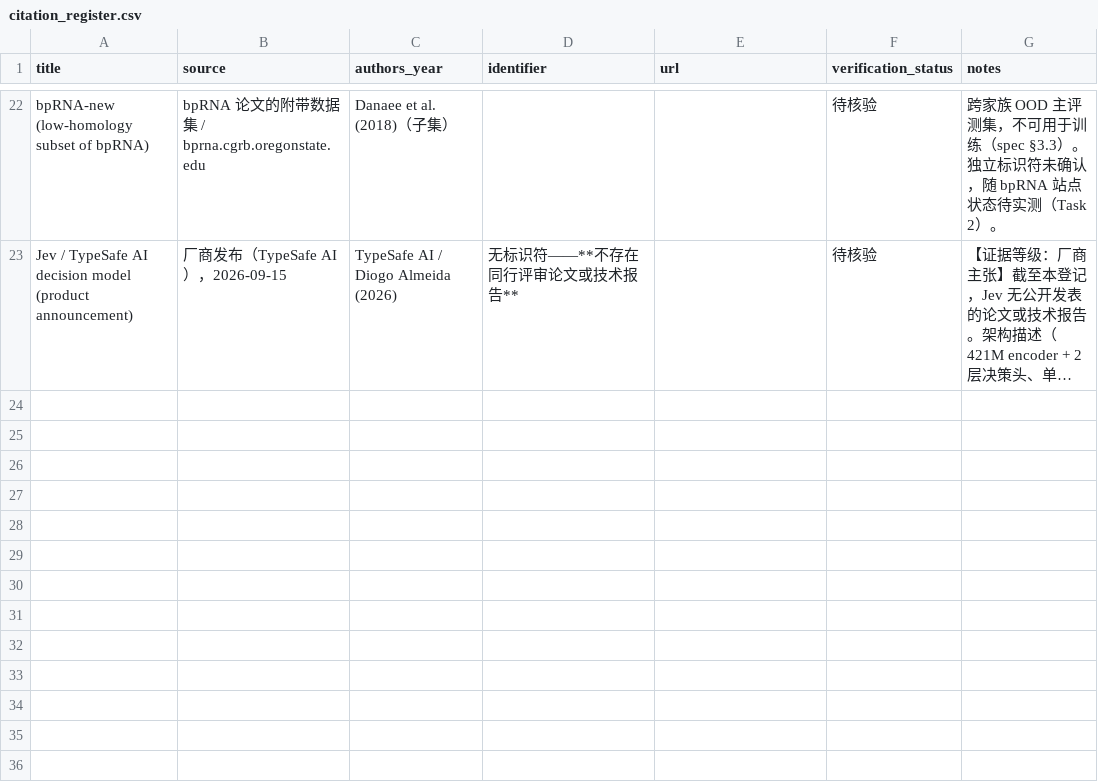
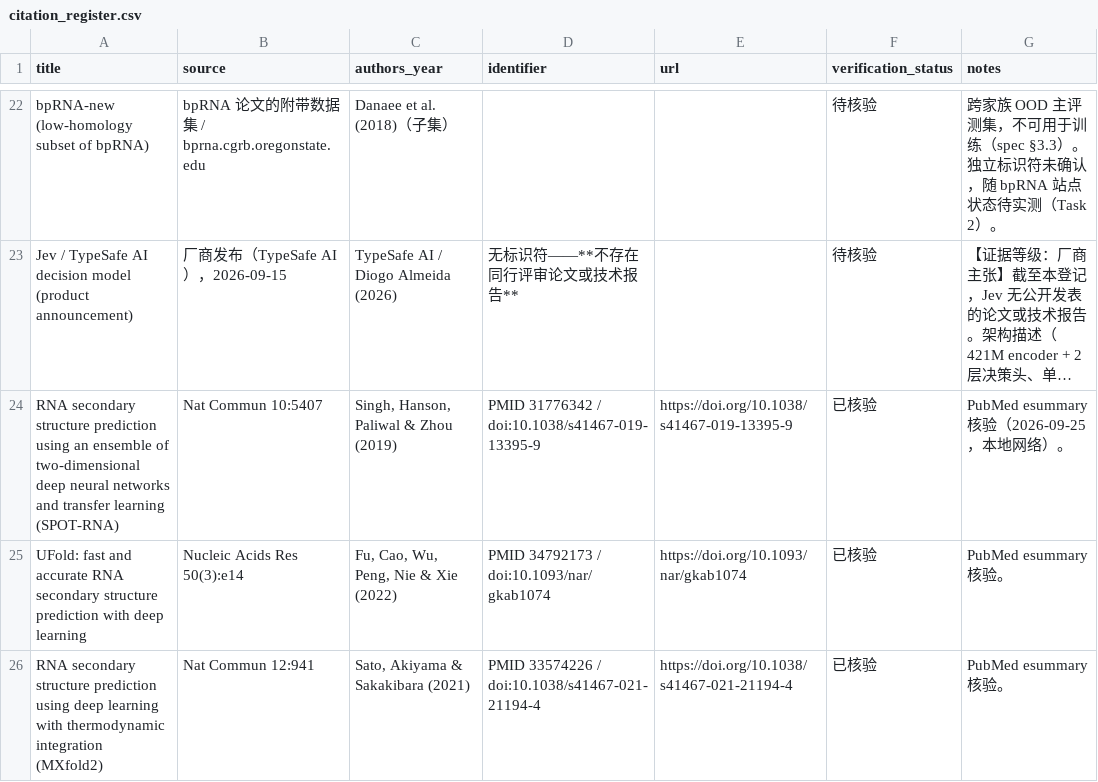
Before and after one commit to Cunyu-Liu/JEPA-mRNA, a CSV file: spec/citation_register.csv, drawn as a sheet; only a part is shown, gaps mark what is left out; long unchanged cells end in …; the diff covers the shown part only; the diff names each change by its address in the sheet, - before the commit and + after, or states it on an @@ line.

Commit message:
Draft v2.8: References section with 9 verified citations (PubMed E-utilities + arXiv, verified off-cluster); citation_register updated to 已核验

```diff
--- a/spec/citation_register.csv
+++ b/spec/citation_register.csv
+row 24: RNA secondary structure prediction using an ensemble of two-dimensional deep neural networks and transfer learning (SPOT-RNA) | Nat Commun 10:5407 | Singh, Hanson, Paliwal & Zhou (2019) | PMID 31776342 / doi:10.1038/s41467-019-13395-9 | https://doi.org/10.1038/s41467-019-13395-9 | 已核验 | PubMed esummary 核验（2026-09-25，本地网络）。
+row 25: UFold: fast and accurate RNA secondary structure prediction with deep learning | Nucleic Acids Res 50(3):e14 | Fu, Cao, Wu, Peng, Nie & Xie (2022) | PMID 34792173 / doi:10.1093/nar/gkab1074 | https://doi.org/10.1093/nar/gkab1074 | 已核验 | PubMed esummary 核验。
+row 26: RNA secondary structure prediction using deep learning with thermodynamic integration (MXfold2) | Nat Commun 12:941 | Sato, Akiyama & Sakakibara (2021) | PMID 33574226 / doi:10.1038/s41467-021-21194-4 | https://doi.org/10.1038/s41467-021-21194-4 | 已核验 | PubMed esummary 核验。
```
Also changed, not shown: 3 added rows and 6 edited cells elsewhere in this file, 1 other file.
